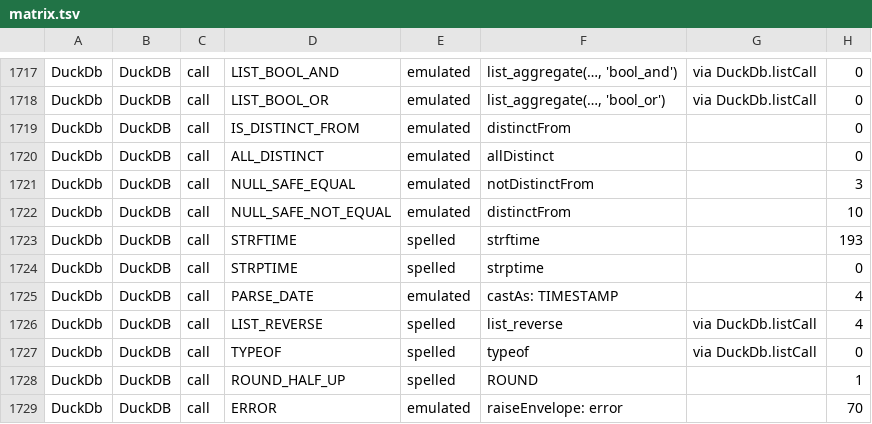
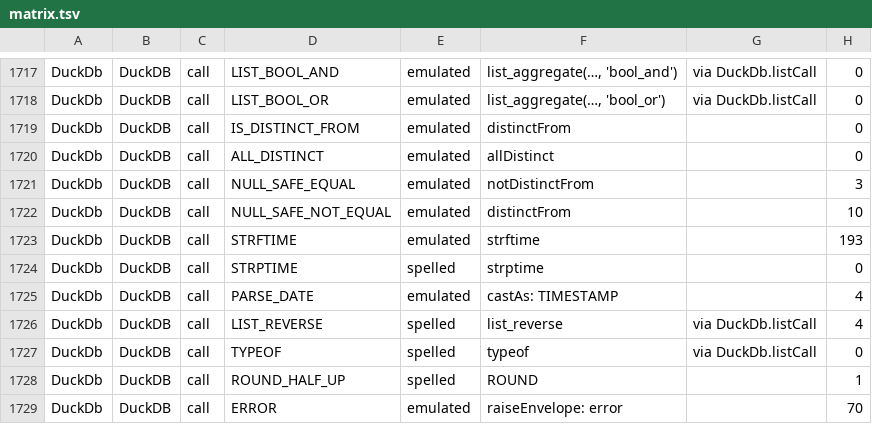
Before and after one commit to kevin-m-knight-gs/legend-lite, a TSV file: docs/dialect-capability/matrix.tsv, drawn as a sheet; only a part is shown, gaps mark what is left out.

```diff
--- a/docs/dialect-capability/matrix.tsv
+++ b/docs/dialect-capability/matrix.tsv
@@ -1722,3 +1722,3 @@ DuckDb	DuckDB	call	NULL_SAFE_EQUAL	emulated	notDistinctFrom		3
 DuckDb	DuckDB	call	NULL_SAFE_NOT_EQUAL	emulated	distinctFrom		10
-DuckDb	DuckDB	call	STRFTIME	spelled	strftime		193
+DuckDb	DuckDB	call	STRFTIME	emulated	strftime		193
 DuckDb	DuckDB	call	STRPTIME	spelled	strptime		0
```
Also changed, not shown: 2 other files.
